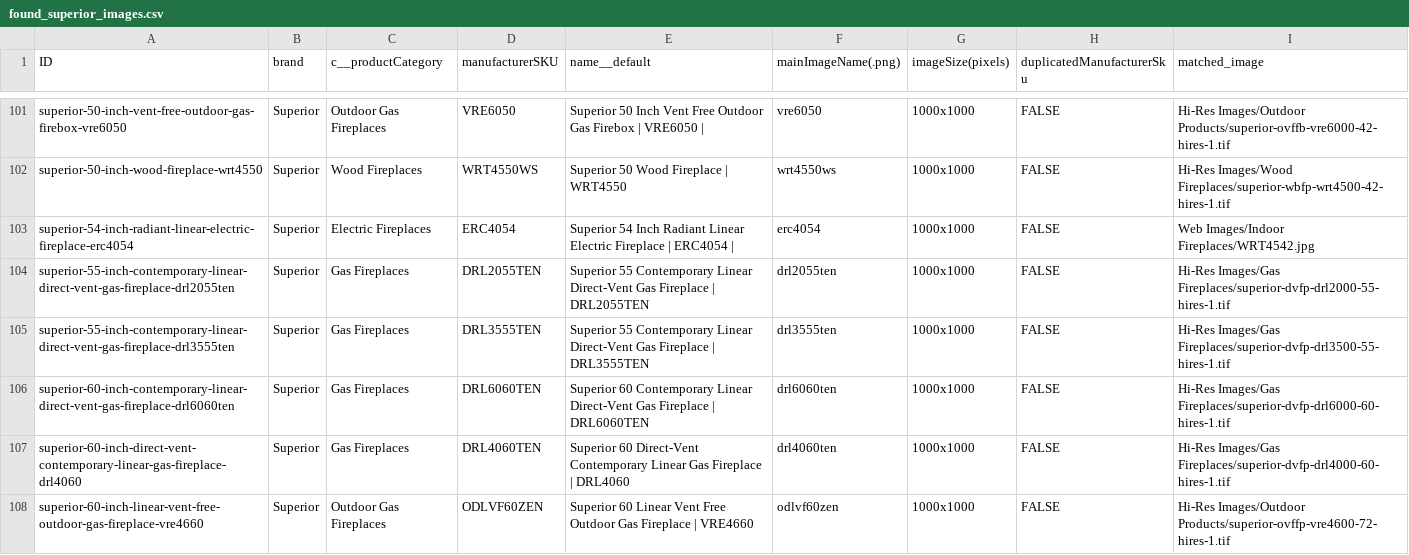
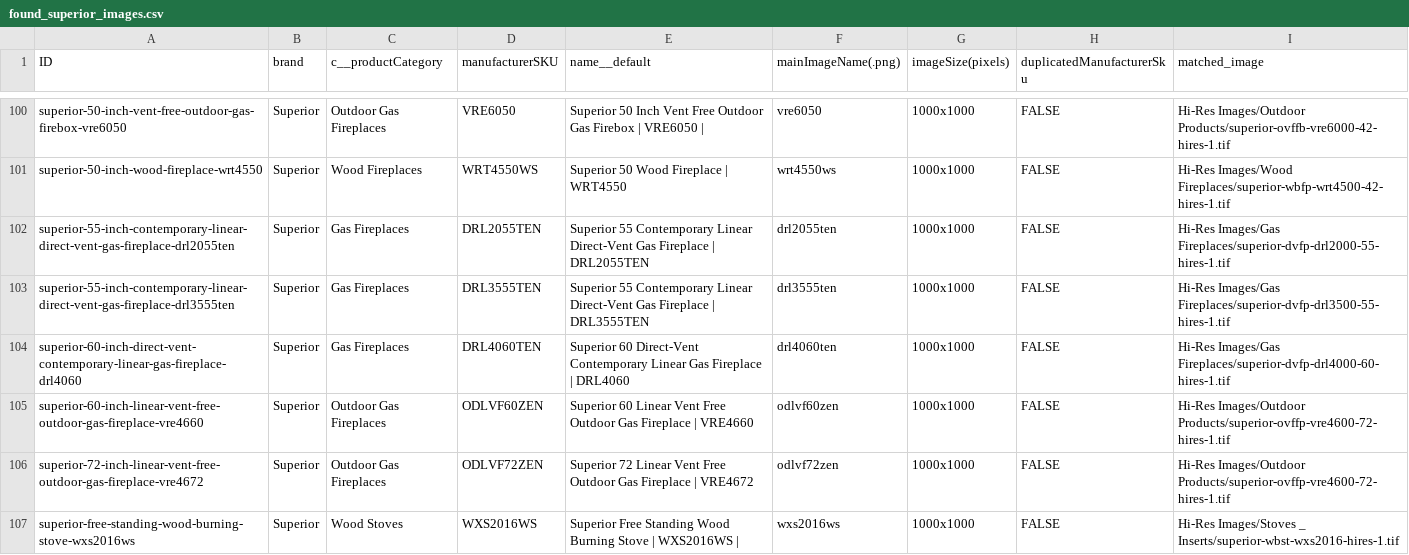
Before and after one commit to khoivan88/upwork-north-country-fire-image-scraping, a CSV file: src/logs/found_superior_images.csv, drawn as a sheet; only a part is shown, gaps mark what is left out; the shorter side is filled out with more unchanged rows; the diff covers the shown part only.

```diff
--- a/src/logs/found_superior_images.csv
+++ b/src/logs/found_superior_images.csv
@@ -102,6 +101,4 @@ superior-50-inch-vent-free-outdoor-gas-firebox-vre6050,Superior,Outdoor Gas Fire
 superior-50-inch-wood-fireplace-wrt4550,Superior,Wood Fireplaces,WRT4550WS,Superior 50 Wood Fireplace | WRT4550,wrt4550ws,1000x1000,FALSE,Hi-Res Images/Wood Fireplaces/superior-wbfp-wrt4500-42-hires-1.tif
-superior-54-inch-radiant-linear-electric-fireplace-erc4054,Superior,Electric Fireplaces,ERC4054,Superior 54 Inch Radiant Linear Electric Fireplace | ERC4054 |,erc4054,1000x1000,FALSE,Web Images/Indoor Fireplaces/WRT4542.jpg
 superior-55-inch-contemporary-linear-direct-vent-gas-fireplace-drl2055ten,Superior,Gas Fireplaces,DRL2055TEN,Superior 55 Contemporary Linear Direct-Vent Gas Fireplace | DRL2055TEN,drl2055ten,1000x1000,FALSE,Hi-Res Images/Gas Fireplaces/superior-dvfp-drl2000-55-hires-1.tif
 superior-55-inch-contemporary-linear-direct-vent-gas-fireplace-drl3555ten,Superior,Gas Fireplaces,DRL3555TEN,Superior 55 Contemporary Linear Direct-Vent Gas Fireplace | DRL3555TEN,drl3555ten,1000x1000,FALSE,Hi-Res Images/Gas Fireplaces/superior-dvfp-drl3500-55-hires-1.tif
-superior-60-inch-contemporary-linear-direct-vent-gas-fireplace-drl6060ten,Superior,Gas Fireplaces,DRL6060TEN,Superior 60 Contemporary Linear Direct-Vent Gas Fireplace | DRL6060TEN,drl6060ten,1000x1000,FALSE,Hi-Res Images/Gas Fireplaces/superior-dvfp-drl6000-60-hires-1.tif
 superior-60-inch-direct-vent-contemporary-linear-gas-fireplace-drl4060,Superior,Gas Fireplaces,DRL4060TEN,Superior 60 Direct-Vent Contemporary Linear Gas Fireplace | DRL4060,drl4060ten,1000x1000,FALSE,Hi-Res Images/Gas Fireplaces/superior-dvfp-drl4000-60-hires-1.tif
```
Also changed, not shown: 3 removed rows elsewhere in this file, src/data/images_not_found_superior_from_source.csv, src/logs/found_superior_images_problematic.csv, 3 other files.
